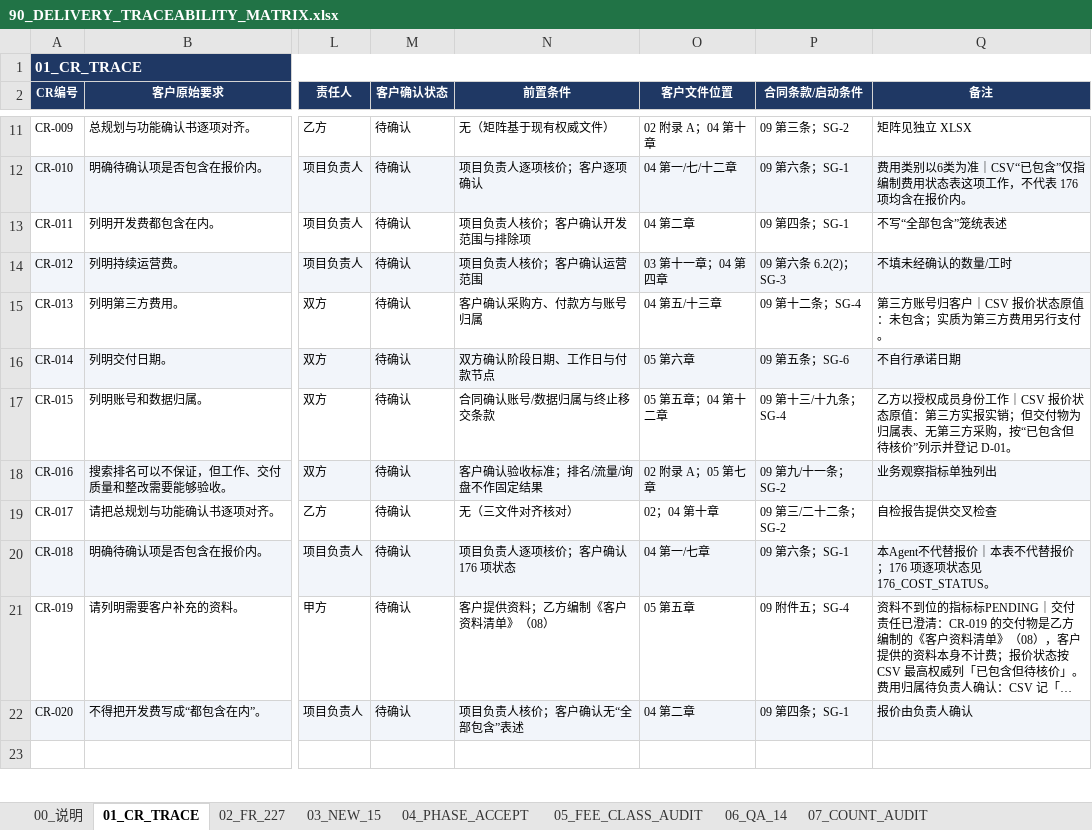
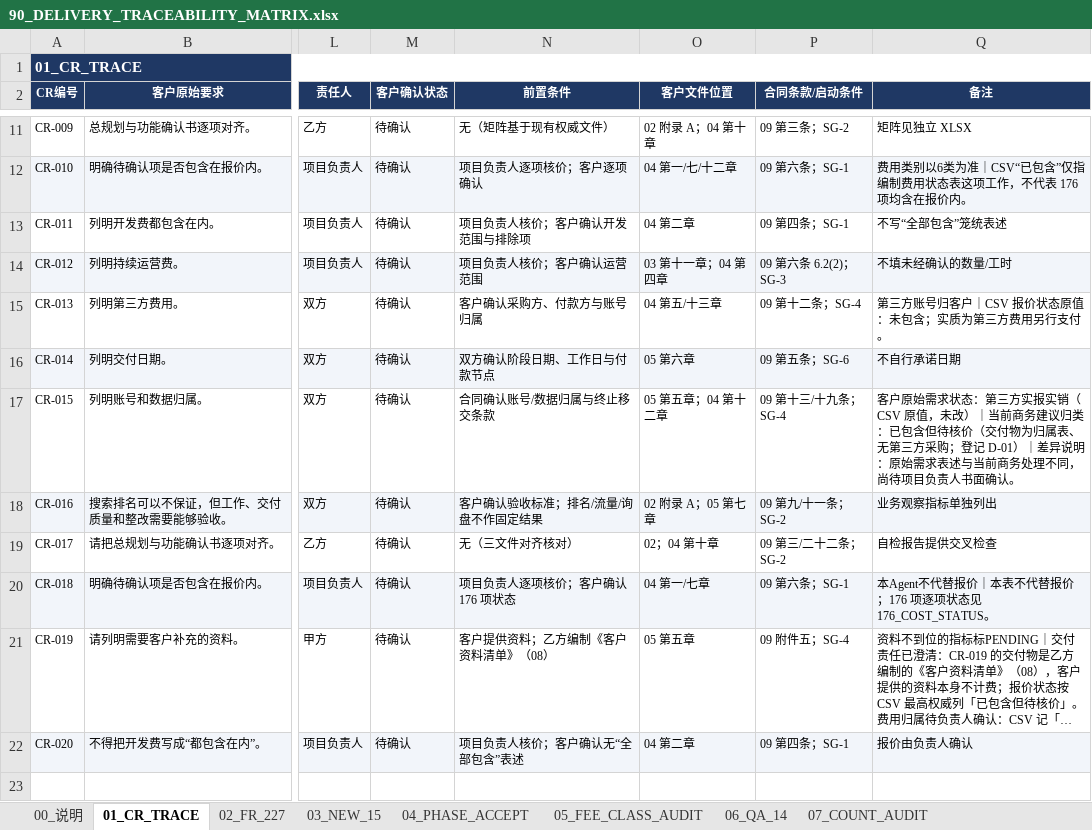
Before and after one commit to esanwu-bot/morrishk-site-upgrade-review, an Excel workbook: 31_customer_commercial_pack/_internal/90_DELIVERY_TRACEABILITY_MATRIX.xlsx, sheet 01_CR_TRACE, drawn as a sheet; only a part is shown, gaps mark what is left out; long unchanged cells end in …; values as stored, in another font and other column widths than the file's, no borders; the diff names each change by its address in the sheet, - before the commit and + after, or states it on an @@ line.

```diff
--- a/31_customer_commercial_pack/_internal/90_DELIVERY_TRACEABILITY_MATRIX.xlsx (sheet 01_CR_TRACE)
+++ b/31_customer_commercial_pack/_internal/90_DELIVERY_TRACEABILITY_MATRIX.xlsx (sheet 01_CR_TRACE)
-Q17 (备注): 乙方以授权成员身份工作｜CSV 报价状态原值：第三方实报实销；但交付物为归属表、无第三方采购，按“已包含但待核价”列示并登记 D-01。
+Q17 (备注): 客户原始需求状态：第三方实报实销（CSV 原值，未改）｜当前商务建议归类：已包含但待核价（交付物为归属表、无第三方采购；登记 D-01）｜差异说明：原始需求表述与当前商务处理不同，尚待项目负责人书面确认。
```
Also changed, not shown: 31_customer_commercial_pack/04_COMMERCIAL_QUOTATION_AND_COST_BOUNDARIES.xlsx, 6 other files.
